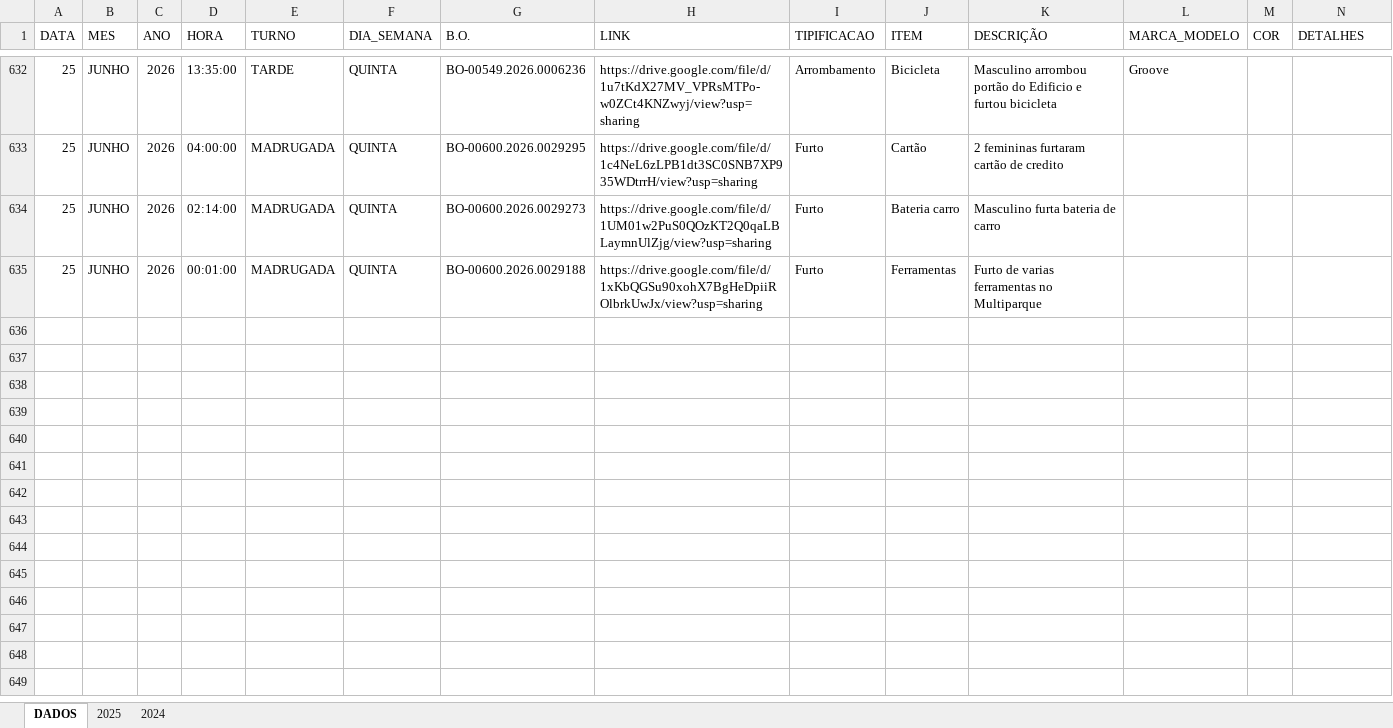
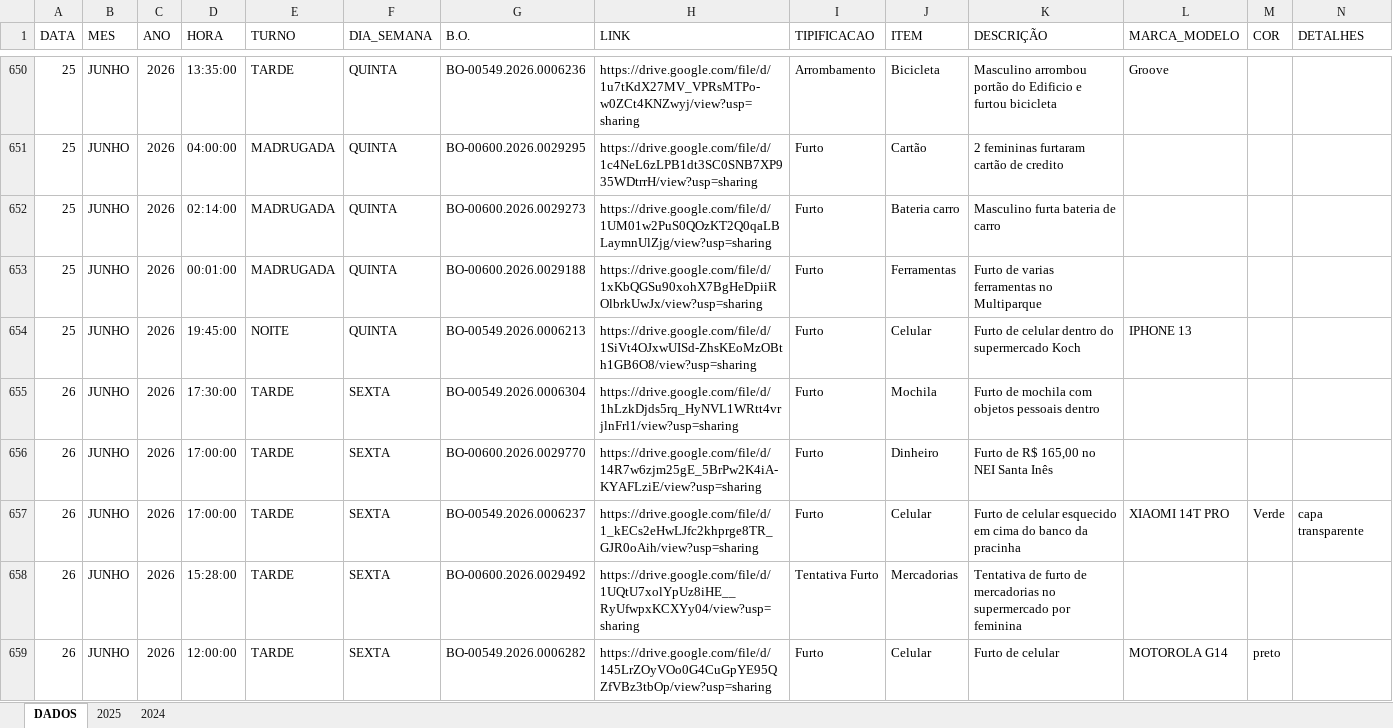
Before and after one commit to ronaldorocco/dashboard, an Excel workbook: secretario.xlsx, sheet DADOS, drawn as a sheet; only a part is shown, gaps mark what is left out; values as stored, in another font and other column widths than the file's, no cell formats; charts and pictures not drawn; rows hold the shown columns only; the diff covers the shown part only; the diff names each change by its address in the sheet, - before the commit and + after, or states it on an @@ line.

```diff
--- a/secretario.xlsx (sheet DADOS)
+++ b/secretario.xlsx (sheet DADOS)
+row 654: 25 | JUNHO | 2026 | 19:45:00 | NOITE | QUINTA | BO-00549.2026.0006213 | https://drive.google.com/file/d/1SiVt4OJxwUISd-ZhsKEoMzOBth1GB6O8/view?usp=sharing | Furto | Celular | Furto de celular dentro do supermercado Koch | IPHONE 13
+row 655: 26 | JUNHO | 2026 | 17:30:00 | TARDE | SEXTA | BO-00549.2026.0006304 | https://drive.google.com/file/d/1hLzkDjds5rq_HyNVL1WRtt4vrjlnFrl1/view?usp=sharing | Furto | Mochila | Furto de mochila com objetos pessoais dentro
+row 656: 26 | JUNHO | 2026 | 17:00:00 | TARDE | SEXTA | BO-00600.2026.0029770 | https://drive.google.com/file/d/14R7w6zjm25gE_5BrPw2K4iA-KYAFLziE/view?usp=sharing | Furto | Dinheiro | Furto de R$ 165,00 no NEI Santa Inês
+row 657: 26 | JUNHO | 2026 | 17:00:00 | TARDE | SEXTA | BO-00549.2026.0006237 | https://drive.google.com/file/d/1_kECs2eHwLJfc2khprge8TR_GJR0oAih/view?usp=sharing | Furto | Celular | Furto de celular esquecido em cima do banco da pracinha | XIAOMI 14T PRO | Verde | capa transparente
+row 658: 26 | JUNHO | 2026 | 15:28:00 | TARDE | SEXTA | BO-00600.2026.0029492 | https://drive.google.com/file/d/1UQtU7xolYpUz8iHE__RyUfwpxKCXYy04/view?usp=sharing | Tentativa Furto | Mercadorias | Tentativa de furto de mercadorias no supermercado por feminina
+row 659: 26 | JUNHO | 2026 | 12:00:00 | TARDE | SEXTA | BO-00549.2026.0006282 | https://drive.google.com/file/d/145LrZOyVOo0G4CuGpYE95QZfVBz3tbOp/view?usp=sharing | Furto | Celular | Furto de celular | MOTOROLA G14 | preto
```
Also changed, not shown: 23 added rows and 61 edited cells elsewhere in this sheet, cell formats, 2 other files.
